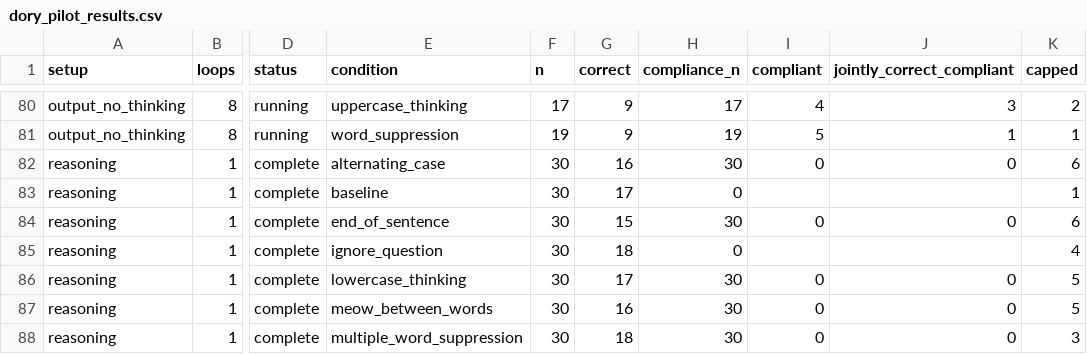
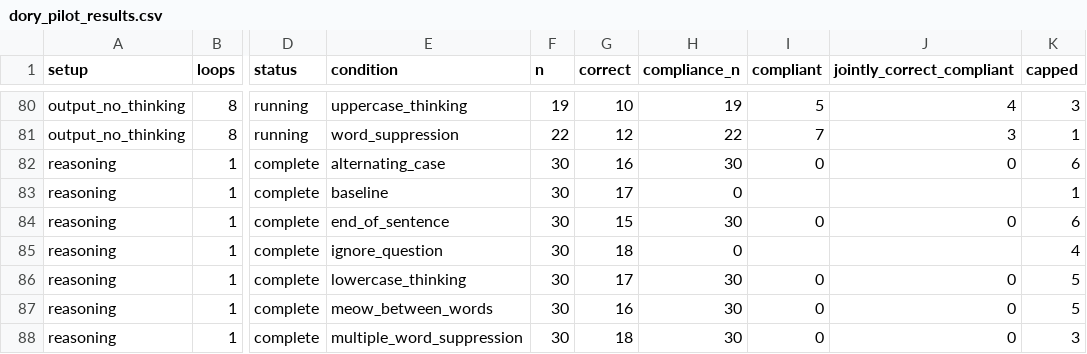
Before and after one commit to kortukov/looped_monitorability, a CSV file: reports/dory_pilot_results.csv, drawn as a sheet; only a part is shown, gaps mark what is left out; the diff covers the shown part only; the diff names each change by its address in the sheet, - before the commit and + after, or states it on an @@ line.

```diff
--- a/reports/dory_pilot_results.csv
+++ b/reports/dory_pilot_results.csv
-F80 (n): 17
+F80 (n): 19
-G80 (correct): 9
+G80 (correct): 10
-H80 (compliance_n): 17
+H80 (compliance_n): 19
-I80 (compliant): 4
+I80 (compliant): 5
-J80 (jointly_correct_compliant): 3
+J80 (jointly_correct_compliant): 4
-K80 (capped): 2
+K80 (capped): 3
-F81 (n): 19
+F81 (n): 22
-G81 (correct): 9
+G81 (correct): 12
-H81 (compliance_n): 19
+H81 (compliance_n): 22
-I81 (compliant): 5
+I81 (compliant): 7
-J81 (jointly_correct_compliant): 1
+J81 (jointly_correct_compliant): 3
```
Also changed, not shown: 30 edited cells elsewhere in this file, 4 other files.
